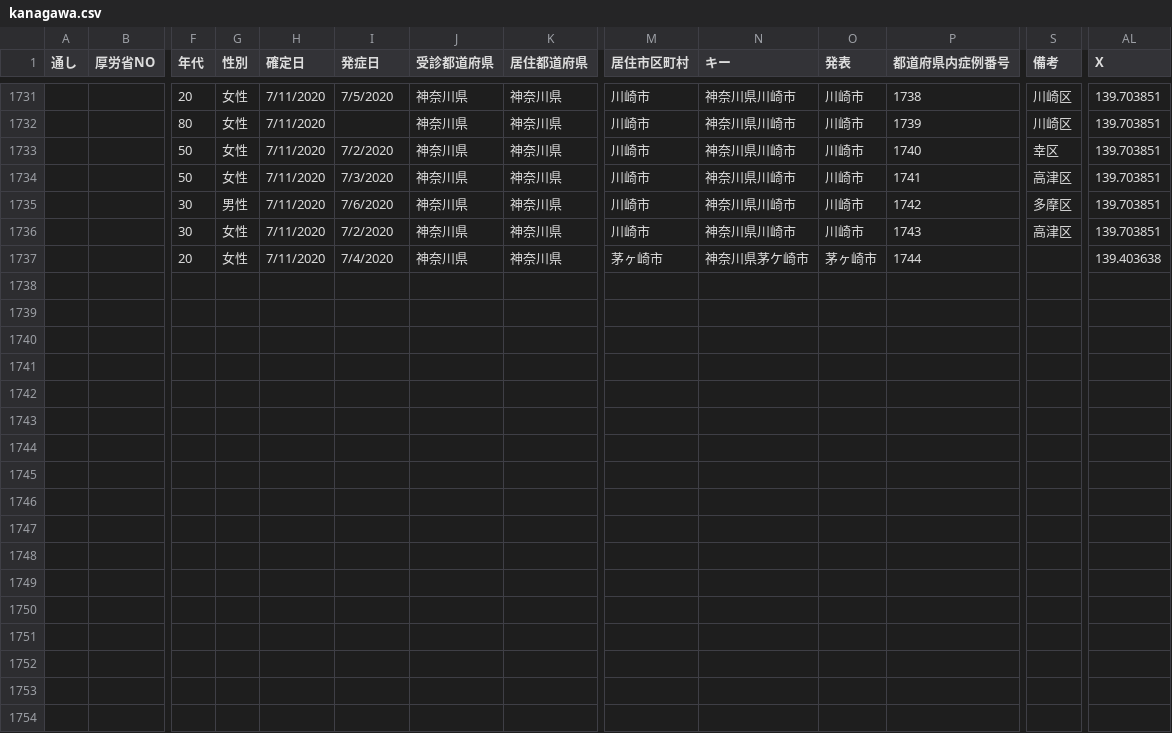
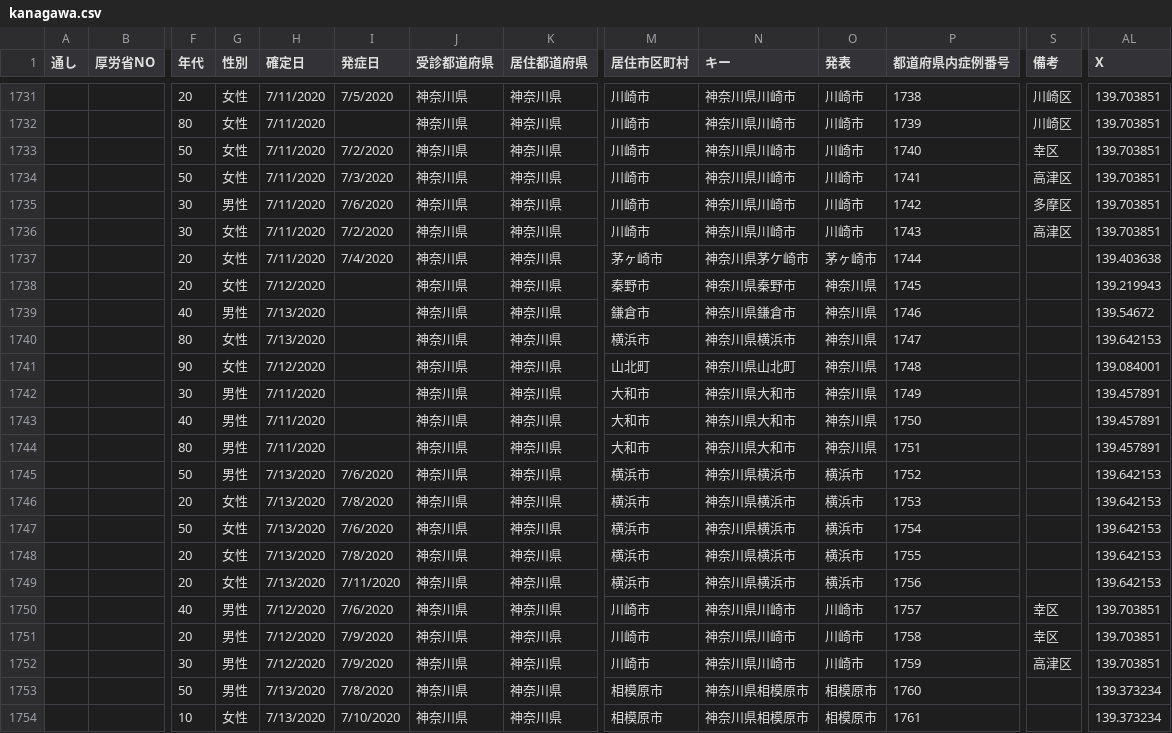
Before and after one commit to tanamym/covid_kanagawa_anime, a CSV file: kanagawa.csv, drawn as a sheet; only a part is shown, gaps mark what is left out; rows hold the shown columns only; the diff names each change by its address in the sheet, - before the commit and + after, or states it on an @@ line.

Commit message:
Update kanagawa.csv

```diff
--- a/kanagawa.csv
+++ b/kanagawa.csv
+row 1738:  |  | 20 | 女性 | 7/12/2020 |  | 神奈川県 | 神奈川県 | 秦野市 | 神奈川県秦野市 | 神奈川県 | 1745 |  | 139.219943
+row 1739:  |  | 40 | 男性 | 7/13/2020 |  | 神奈川県 | 神奈川県 | 鎌倉市 | 神奈川県鎌倉市 | 神奈川県 | 1746 |  | 139.54672
+row 1740:  |  | 80 | 女性 | 7/13/2020 |  | 神奈川県 | 神奈川県 | 横浜市 | 神奈川県横浜市 | 神奈川県 | 1747 |  | 139.642153
+row 1741:  |  | 90 | 女性 | 7/12/2020 |  | 神奈川県 | 神奈川県 | 山北町 | 神奈川県山北町 | 神奈川県 | 1748 |  | 139.084001
+row 1742:  |  | 30 | 男性 | 7/11/2020 |  | 神奈川県 | 神奈川県 | 大和市 | 神奈川県大和市 | 神奈川県 | 1749 |  | 139.457891
+row 1743:  |  | 40 | 男性 | 7/11/2020 |  | 神奈川県 | 神奈川県 | 大和市 | 神奈川県大和市 | 神奈川県 | 1750 |  | 139.457891
+row 1744:  |  | 80 | 男性 | 7/11/2020 |  | 神奈川県 | 神奈川県 | 大和市 | 神奈川県大和市 | 神奈川県 | 1751 |  | 139.457891
+row 1745:  |  | 50 | 男性 | 7/13/2020 | 7/6/2020 | 神奈川県 | 神奈川県 | 横浜市 | 神奈川県横浜市 | 横浜市 | 1752 |  | 139.642153
+row 1746:  |  | 20 | 女性 | 7/13/2020 | 7/8/2020 | 神奈川県 | 神奈川県 | 横浜市 | 神奈川県横浜市 | 横浜市 | 1753 |  | 139.642153
+row 1747:  |  | 50 | 女性 | 7/13/2020 | 7/6/2020 | 神奈川県 | 神奈川県 | 横浜市 | 神奈川県横浜市 | 横浜市 | 1754 |  | 139.642153
+row 1748:  |  | 20 | 女性 | 7/13/2020 | 7/8/2020 | 神奈川県 | 神奈川県 | 横浜市 | 神奈川県横浜市 | 横浜市 | 1755 |  | 139.642153
+row 1749:  |  | 20 | 女性 | 7/13/2020 | 7/11/2020 | 神奈川県 | 神奈川県 | 横浜市 | 神奈川県横浜市 | 横浜市 | 1756 |  | 139.642153
+row 1750:  |  | 40 | 男性 | 7/12/2020 | 7/6/2020 | 神奈川県 | 神奈川県 | 川崎市 | 神奈川県川崎市 | 川崎市 | 1757 | 幸区 | 139.703851
+row 1751:  |  | 20 | 男性 | 7/12/2020 | 7/9/2020 | 神奈川県 | 神奈川県 | 川崎市 | 神奈川県川崎市 | 川崎市 | 1758 | 幸区 | 139.703851
+row 1752:  |  | 30 | 男性 | 7/12/2020 | 7/9/2020 | 神奈川県 | 神奈川県 | 川崎市 | 神奈川県川崎市 | 川崎市 | 1759 | 高津区 | 139.703851
+row 1753:  |  | 50 | 男性 | 7/13/2020 | 7/8/2020 | 神奈川県 | 神奈川県 | 相模原市 | 神奈川県相模原市 | 相模原市 | 1760 |  | 139.373234
+row 1754:  |  | 10 | 女性 | 7/13/2020 | 7/10/2020 | 神奈川県 | 神奈川県 | 相模原市 | 神奈川県相模原市 | 相模原市 | 1761 |  | 139.373234
```
